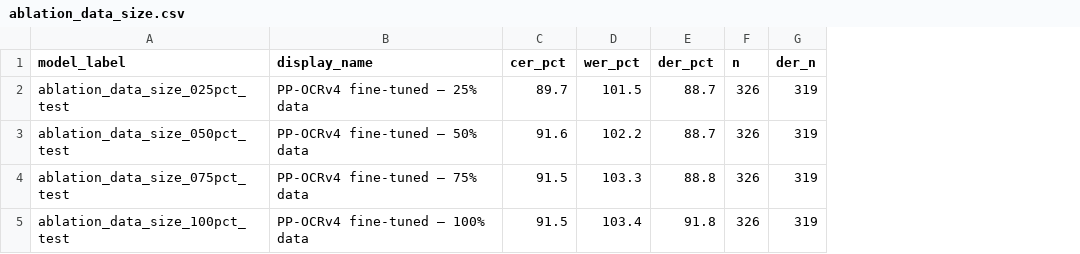
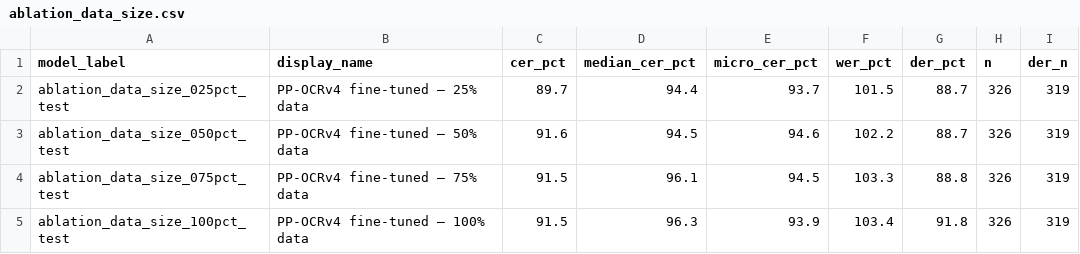
Before and after one commit to sam4rano/yoruba_ocr_research, a CSV file: results/tables/ablation_data_size.csv, drawn as a sheet; the diff names each change by its address in the sheet, - before the commit and + after, or states it on an @@ line.

```diff
--- a/results/tables/ablation_data_size.csv
+++ b/results/tables/ablation_data_size.csv
+column D (median_cer_pct), rows 2-5: 94.4 | 94.5 | 96.1 | 96.3
+column E (micro_cer_pct), rows 2-5: 93.7 | 94.6 | 94.5 | 93.9
```
Also changed, not shown: results/tables/metrics_summary.csv, results/tables/table1_main_comparison.csv, 13 other files.
